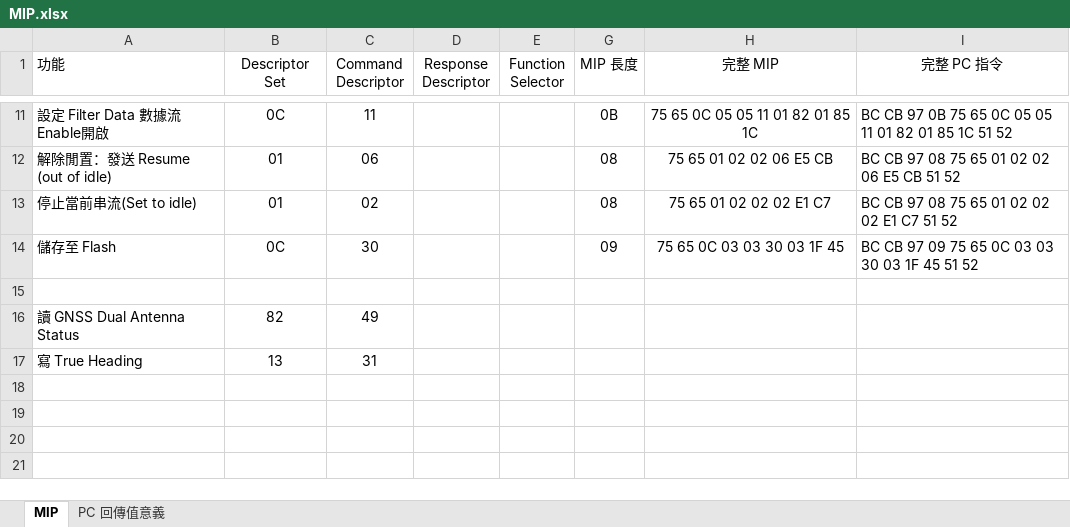
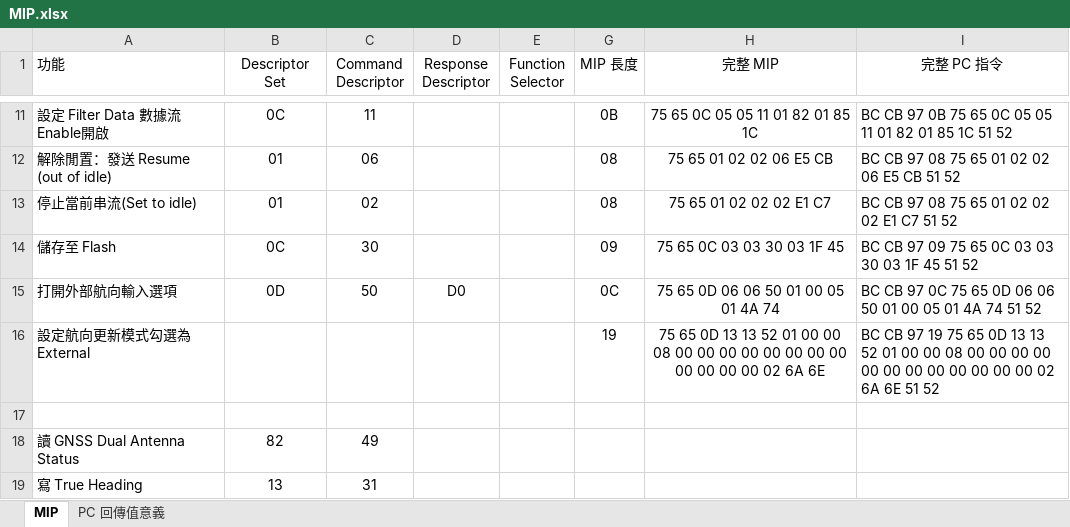
Before and after one commit to adamShiau/adamShiau_Arduino, an Excel workbook: HINS_MCU_V3.0/doc/MIP.xlsx, sheet MIP, drawn as a sheet; only a part is shown, gaps mark what is left out; values as stored, in another font and other column widths than the file's, no borders; the diff names each change by its address in the sheet, - before the commit and + after, or states it on an @@ line.

Commit message:
Update MIP.xlsx

```diff
--- a/HINS_MCU_V3.0/doc/MIP.xlsx (sheet MIP)
+++ b/HINS_MCU_V3.0/doc/MIP.xlsx (sheet MIP)
+row 15: 打開外部航向輸入選項 | 0D | 50 | D0 |  | 0C | 75 65 0D 06 06 50 01 00 05 01 4A 74 | BC CB 97 0C 75 65 0D 06 06 50 01 00 05 01 4A 74 51 52
+row 16: 設定航向更新模式勾選為 External |  |  |  |  | 19 | 75 65 0D 13 13 52 01 00 00 08 00 00 00 00 00 00 00 00 00 00 00 00 02 6A 6E | BC CB 97 19 75 65 0D 13 13 52 01 00 00 08 00 00 00 00 00 00 00 00 00 00 00 00 02 6A 6E 51 52
```
